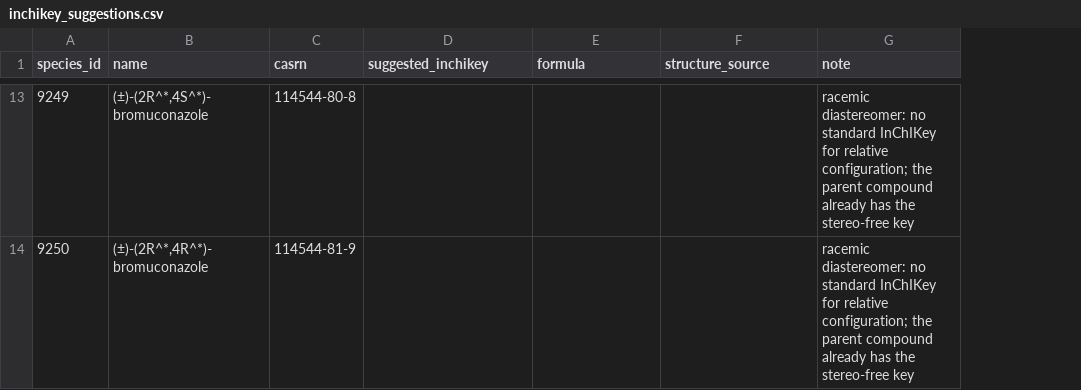
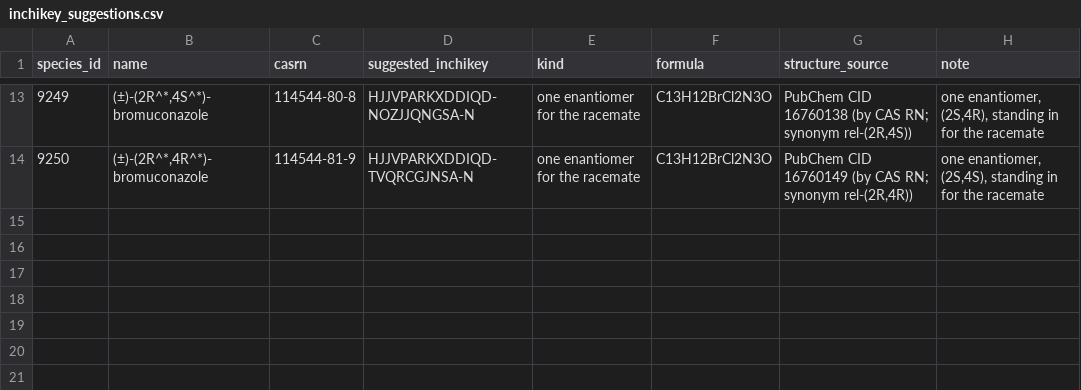
Before and after one commit to chrispbsmolen/henrys-law-constants, a CSV file: reports/for_the_compiler/inchikey_suggestions.csv, drawn as a sheet; only a part is shown, gaps mark what is left out; addresses are those after the commit; the diff covers the shown part only; the diff names each change by its address in the sheet, - before the commit and + after, or states it on an @@ line.

Commit message:
Fixes from a review before writing to the compiler
doi_updates.sql uses the live DOI where the live references page has a newer
one (Wieser et al.: final GMD paper instead of the Discussion paper).
Live-site differences now label a lost link and a year-only change correctly.
InChIKey suggestions treat all ten chiral species alike (one enantiomer
standing in for the racemate), with the CAS RN questions noted.
verify.py lists bibliographies with several DOI links. README and Zenodo
description give the counts as the paper does; check_release.sh says which
checks it does not run.

```diff
--- a/reports/for_the_compiler/inchikey_suggestions.csv
+++ b/reports/for_the_compiler/inchikey_suggestions.csv
+column E (kind), rows 13-14: one enantiomer for the racemate | one enantiomer for the racemate
-D13 (suggested_inchikey): (empty)
+D13 (suggested_inchikey): HJJVPARKXDDIQD-NOZJJQNGSA-N
-F13:F14 (formula): (empty)
+F13:F14 (formula): C13H12BrCl2N3O
-G13 (structure_source): (empty)
+G13 (structure_source): PubChem CID 16760138 (by CAS RN; synonym rel-(2R,4S))
-H13 (note): racemic diastereomer: no standard InChIKey for relative configuration; the parent compound already has the stereo-free key
+H13 (note): one enantiomer, (2S,4R), standing in for the racemate
-D14 (suggested_inchikey): (empty)
+D14 (suggested_inchikey): HJJVPARKXDDIQD-TVQRCGJNSA-N
-G14 (structure_source): (empty)
+G14 (structure_source): PubChem CID 16760149 (by CAS RN; synonym rel-(2R,4R))
-H14 (note): racemic diastereomer: no standard InChIKey for relative configuration; the parent compound already has the stereo-free key
+H14 (note): one enantiomer, (2S,4S), standing in for the racemate
```
Also changed, not shown: 30 edited cells elsewhere in this file, errata/live_differences_not_in_errata.csv, 15 other files.
